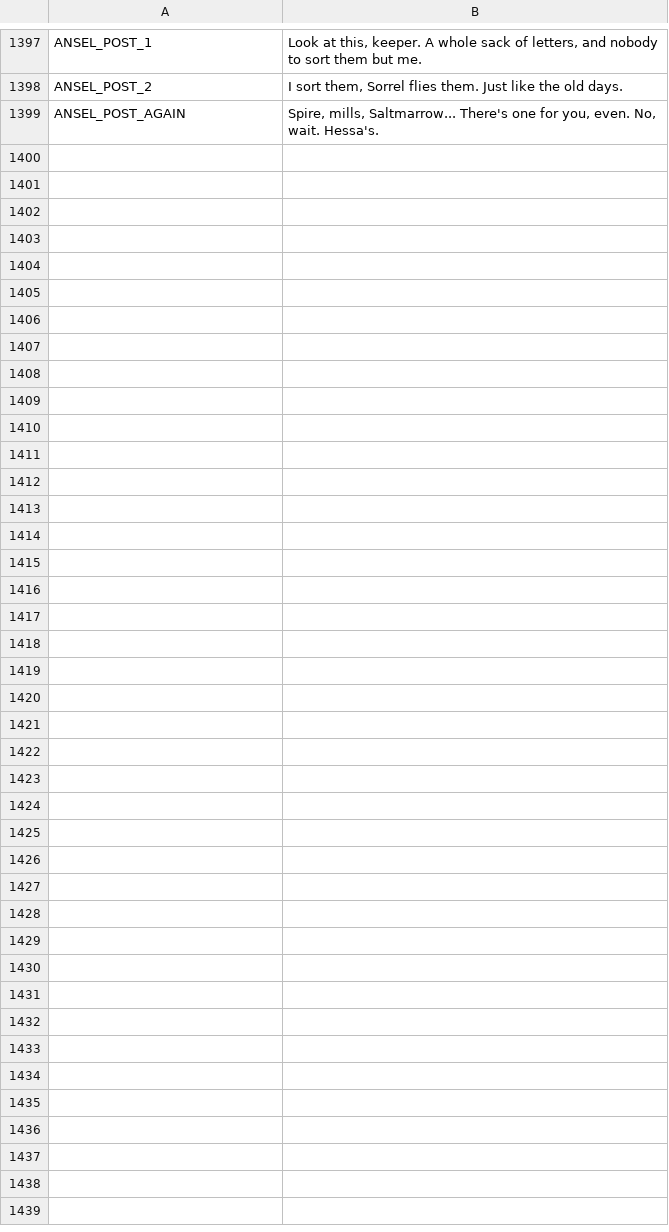
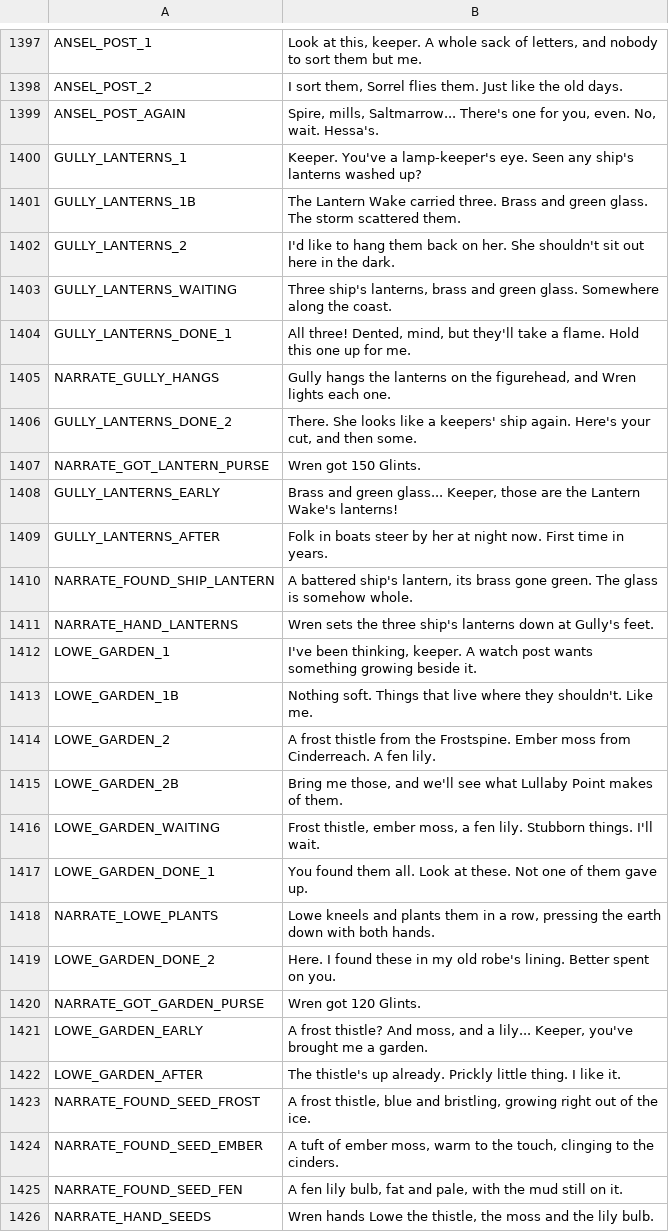
Before and after one commit to ashciraulo/Leviathan, a CSV file: locale/strings.csv, drawn as a sheet; only a part is shown, gaps mark what is left out.

```diff
--- a/locale/strings.csv
+++ b/locale/strings.csv
@@ -1399 +1399,28 @@ ANSEL_POST_2,"I sort them, Sorrel flies them. Just like the old days."
 ANSEL_POST_AGAIN,"Spire, mills, Saltmarrow... There's one for you, even. No, wait. Hessa's."
+GULLY_LANTERNS_1,"Keeper. You've a lamp-keeper's eye. Seen any ship's lanterns washed up?"
+GULLY_LANTERNS_1B,"The Lantern Wake carried three. Brass and green glass. The storm scattered them."
+GULLY_LANTERNS_2,"I'd like to hang them back on her. She shouldn't sit out here in the dark."
+GULLY_LANTERNS_WAITING,"Three ship's lanterns, brass and green glass. Somewhere along the coast."
+GULLY_LANTERNS_DONE_1,"All three! Dented, mind, but they'll take a flame. Hold this one up for me."
+NARRATE_GULLY_HANGS,"Gully hangs the lanterns on the figurehead, and Wren lights each one."
+GULLY_LANTERNS_DONE_2,"There. She looks like a keepers' ship again. Here's your cut, and then some."
+NARRATE_GOT_LANTERN_PURSE,Wren got 150 Glints.
+GULLY_LANTERNS_EARLY,"Brass and green glass... Keeper, those are the Lantern Wake's lanterns!"
+GULLY_LANTERNS_AFTER,"Folk in boats steer by her at night now. First time in years."
+NARRATE_FOUND_SHIP_LANTERN,"A battered ship's lantern, its brass gone green. The glass is somehow whole."
+NARRATE_HAND_LANTERNS,Wren sets the three ship's lanterns down at Gully's feet.
+LOWE_GARDEN_1,"I've been thinking, keeper. A watch post wants something growing beside it."
+LOWE_GARDEN_1B,"Nothing soft. Things that live where they shouldn't. Like me."
+LOWE_GARDEN_2,"A frost thistle from the Frostspine. Ember moss from Cinderreach. A fen lily."
+LOWE_GARDEN_2B,"Bring me those, and we'll see what Lullaby Point makes of them."
+LOWE_GARDEN_WAITING,"Frost thistle, ember moss, a fen lily. Stubborn things. I'll wait."
+LOWE_GARDEN_DONE_1,"You found them all. Look at these. Not one of them gave up."
+NARRATE_LOWE_PLANTS,"Lowe kneels and plants them in a row, pressing the earth down with both hands."
+LOWE_GARDEN_DONE_2,"Here. I found these in my old robe's lining. Better spent on you."
+NARRATE_GOT_GARDEN_PURSE,Wren got 120 Glints.
+LOWE_GARDEN_EARLY,"A frost thistle? And moss, and a lily... Keeper, you've brought me a garden."
+LOWE_GARDEN_AFTER,"The thistle's up already. Prickly little thing. I like it."
+NARRATE_FOUND_SEED_FROST,"A frost thistle, blue and bristling, growing right out of the ice."
+NARRATE_FOUND_SEED_EMBER,"A tuft of ember moss, warm to the touch, clinging to the cinders."
+NARRATE_FOUND_SEED_FEN,"A fen lily bulb, fat and pale, with the mud still on it."
+NARRATE_HAND_SEEDS,"Wren hands Lowe the thistle, the moss and the lily bulb."
```
Also changed, not shown: 4 other files.
